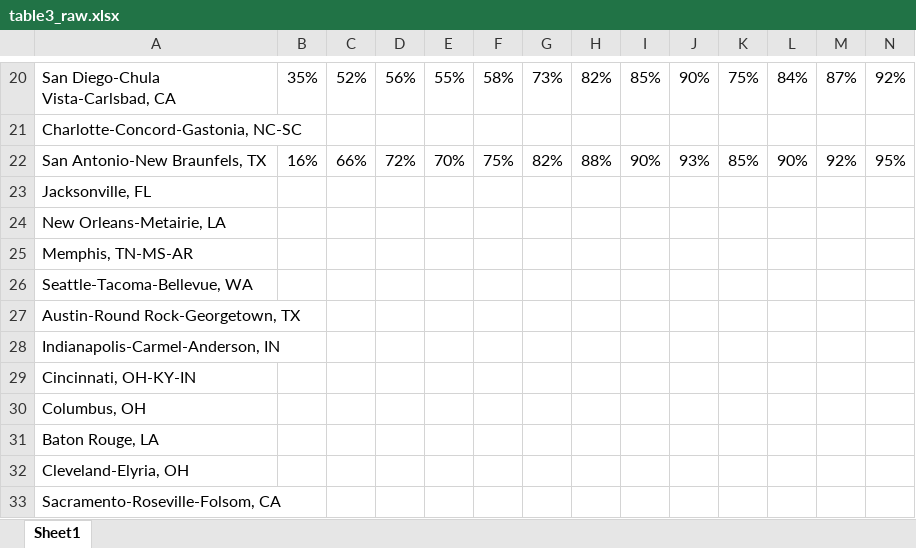
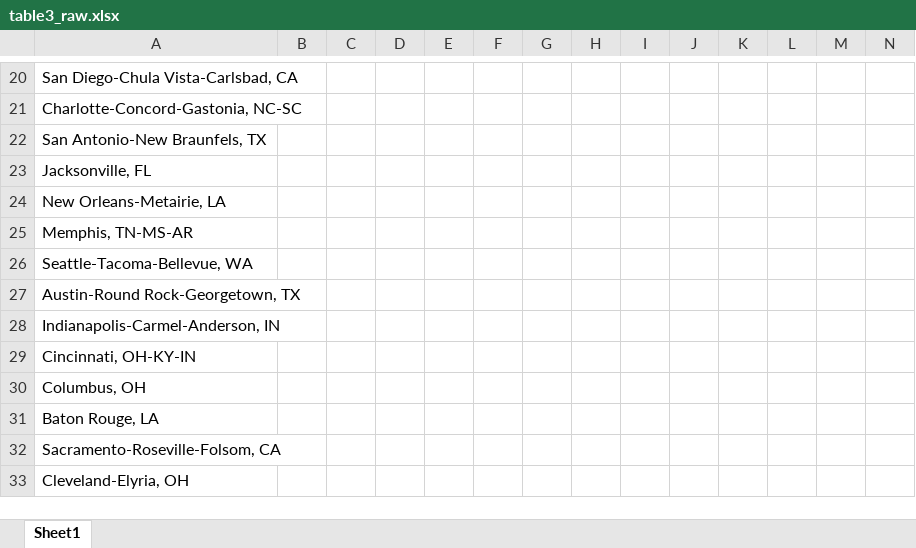
Before and after one commit to tfojo1/ending_hiv, an Excel workbook: results/table3_raw.xlsx, sheet Sheet1, drawn as a sheet; only a part is shown, gaps mark what is left out; values as stored, in another font and other column widths than the file's, no cell formats; the diff covers the shown part only; the diff names each change by its address in the sheet, - before the commit and + after, or states it on an @@ line.

```diff
--- a/results/table3_raw.xlsx (sheet Sheet1)
+++ b/results/table3_raw.xlsx (sheet Sheet1)
-B20: 35%
+B20: (empty)
-C20: 52%
+C20: (empty)
-D20: 56%
+D20: (empty)
-E20: 55%
+E20: (empty)
-F20: 58%
+F20: (empty)
-G20: 73%
+G20: (empty)
-H20: 82%
+H20: (empty)
-I20: 85%
+I20: (empty)
-J20: 90%
+J20: (empty)
-K20: 75%
+K20: (empty)
-L20: 84%
+L20: (empty)
-M20: 87%
+M20: (empty)
-N20: 92%
+N20: (empty)
-B22: 16%
+B22: (empty)
-C22: 66%
+C22: (empty)
-D22: 72%
+D22: (empty)
-E22: 70%
+E22: (empty)
-F22: 75%
+F22: (empty)
-G22: 82%
+G22: (empty)
-H22: 88%
+H22: (empty)
-I22: 90%
+I22: (empty)
-J22: 93%
+J22: (empty)
-K22: 85%
+K22: (empty)
-L22: 90%
+L22: (empty)
-M22: 92%
+M22: (empty)
-N22: 95%
+N22: (empty)
@@ row 33 moved to row 32: Sacramento-Roseville-Folsom, CA @@
```
Also changed, not shown: 3 added rows, 3 removed rows and 193 edited cells elsewhere in this sheet, cell formats, raw_data/local_continuum/Cleveland.xlsx, 27 other files.
